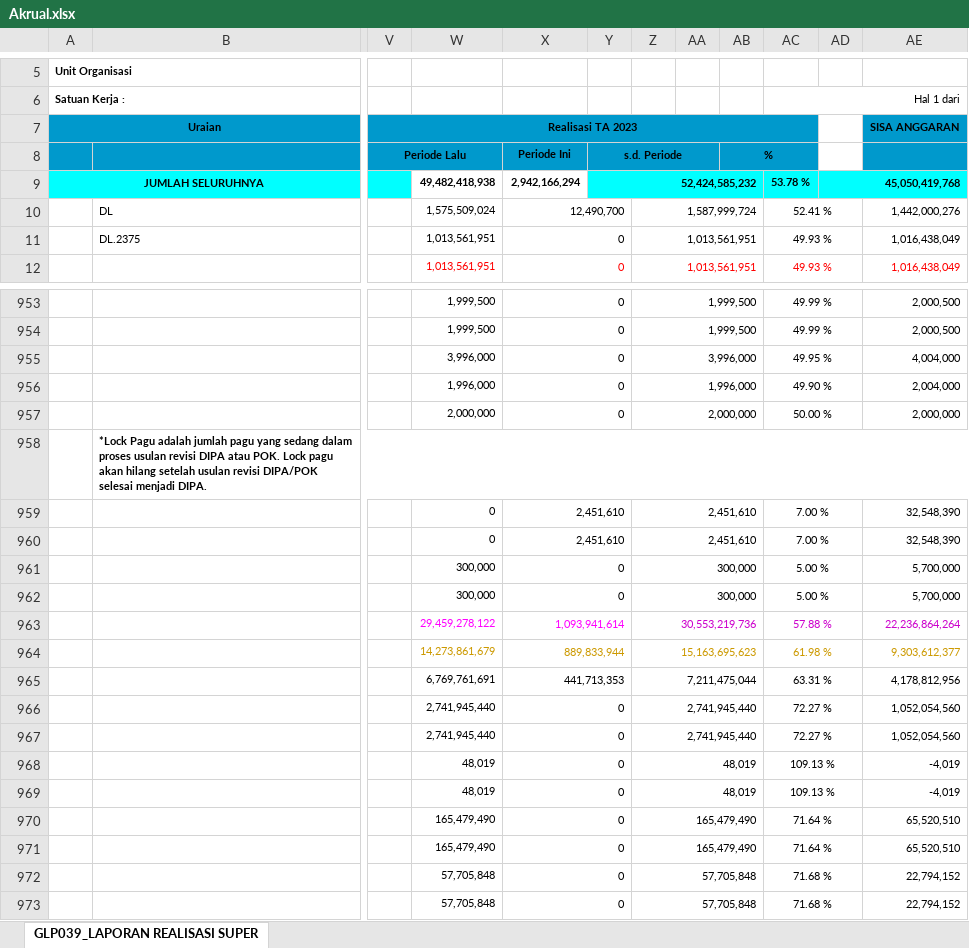
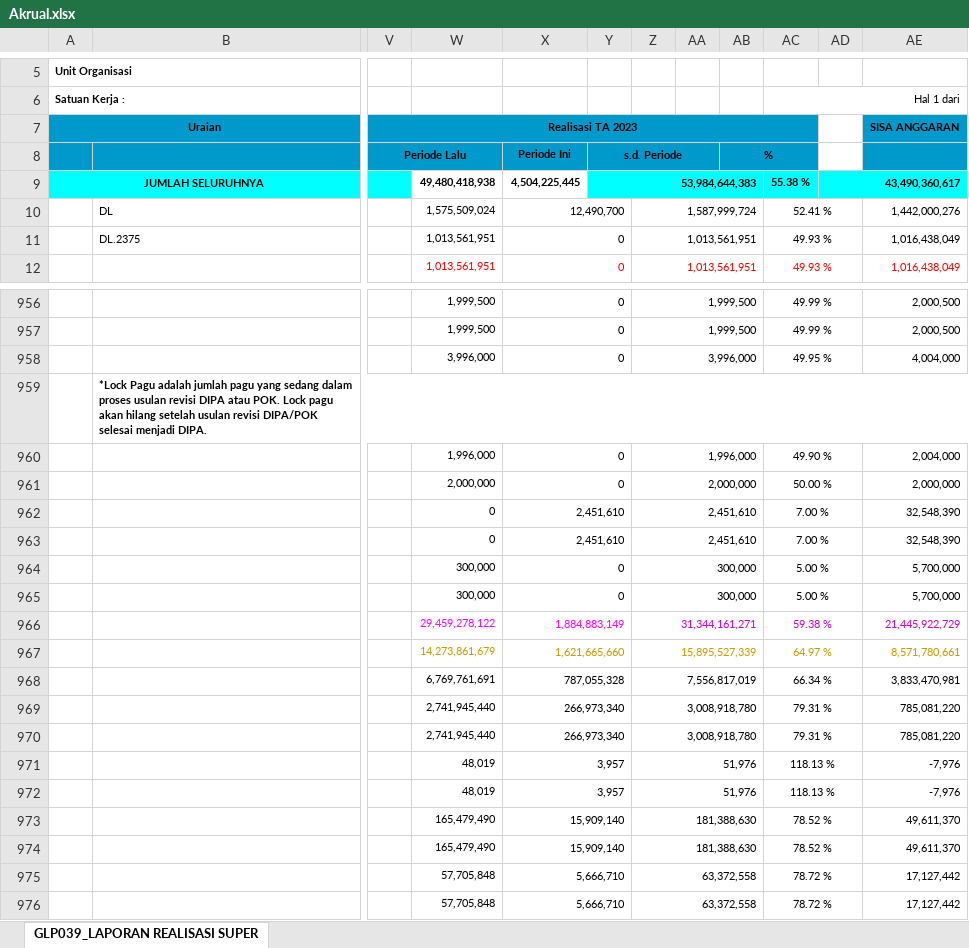
Before and after one commit to edimistiono/TA.2023, an Excel workbook: Database/Akrual.xlsx, sheet GLP039_LAPORAN REALISASI SUPER, drawn as a sheet; only a part is shown, gaps mark what is left out; values as stored, in another font and other column widths than the file's, no borders; charts and pictures not drawn; addresses are those after the commit; the diff covers the shown part only; the diff names each change by its address in the sheet, - before the commit and + after, or states it on an @@ line.

Commit message:
Realisasi SP2D s.d 14 Agustus 2023 (48,66%)

```diff
--- a/Database/Akrual.xlsx (sheet GLP039_LAPORAN REALISASI SUPER)
+++ b/Database/Akrual.xlsx (sheet GLP039_LAPORAN REALISASI SUPER)
-W9: 49,482,418,938
+W9: 49,480,418,938
-X9: 2,942,166,294
+X9: 4,504,225,445
-Y9: 52,424,585,232
+Y9: 53,984,644,383
-AC9: 53.78 %
+AC9: 55.38 %
-AD9: 45,050,419,768
+AD9: 43,490,360,617
@@ row 958 moved to row 959: *Lock Pagu adalah jumlah pagu yang sedan… @@
-X966: 1,093,941,614
+X966: 1,884,883,149
-Z966: 30,553,219,736
+Z966: 31,344,161,271
-AC966: 57.88 %
+AC966: 59.38 %
-AE966: 22,236,864,264
+AE966: 21,445,922,729
-X967: 889,833,944
+X967: 1,621,665,660
-Z967: 15,163,695,623
+Z967: 15,895,527,339
-AC967: 61.98 %
+AC967: 64.97 %
-AE967: 9,303,612,377
+AE967: 8,571,780,661
-X968: 441,713,353
+X968: 787,055,328
-Z968: 7,211,475,044
+Z968: 7,556,817,019
-AC968: 63.31 %
+AC968: 66.34 %
-AE968: 4,178,812,956
+AE968: 3,833,470,981
-X969:X970: 0
+X969:X970: 266,973,340
-Z969:Z970: 2,741,945,440
+Z969:Z970: 3,008,918,780
-AC969:AC970: 72.27 %
+AC969:AC970: 79.31 %
-AE969:AE970: 1,052,054,560
+AE969:AE970: 785,081,220
-X971:X972: 0
+X971:X972: 3,957
-Z971:Z972: 48,019
+Z971:Z972: 51,976
-AC971:AC972: 109.13 %
+AC971:AC972: 118.13 %
-AE971:AE972: -4,019
+AE971:AE972: -7,976
-X973:X974: 0
+X973:X974: 15,909,140
-Z973:Z974: 165,479,490
+Z973:Z974: 181,388,630
-AC973:AC974: 71.64 %
+AC973:AC974: 78.52 %
-AE973:AE974: 65,520,510
+AE973:AE974: 49,611,370
-X975:X976: 0
+X975:X976: 5,666,710
-Z975:Z976: 57,705,848
+Z975:Z976: 63,372,558
-AC975:AC976: 71.68 %
+AC975:AC976: 78.72 %
-AE975:AE976: 22,794,152
+AE975:AE976: 17,127,442
```
Also changed, not shown: 17 added rows, 17 removed rows, 66 moved rows and 707 edited cells elsewhere in this sheet, Database/SP2D.xlsx, 6 other files.
